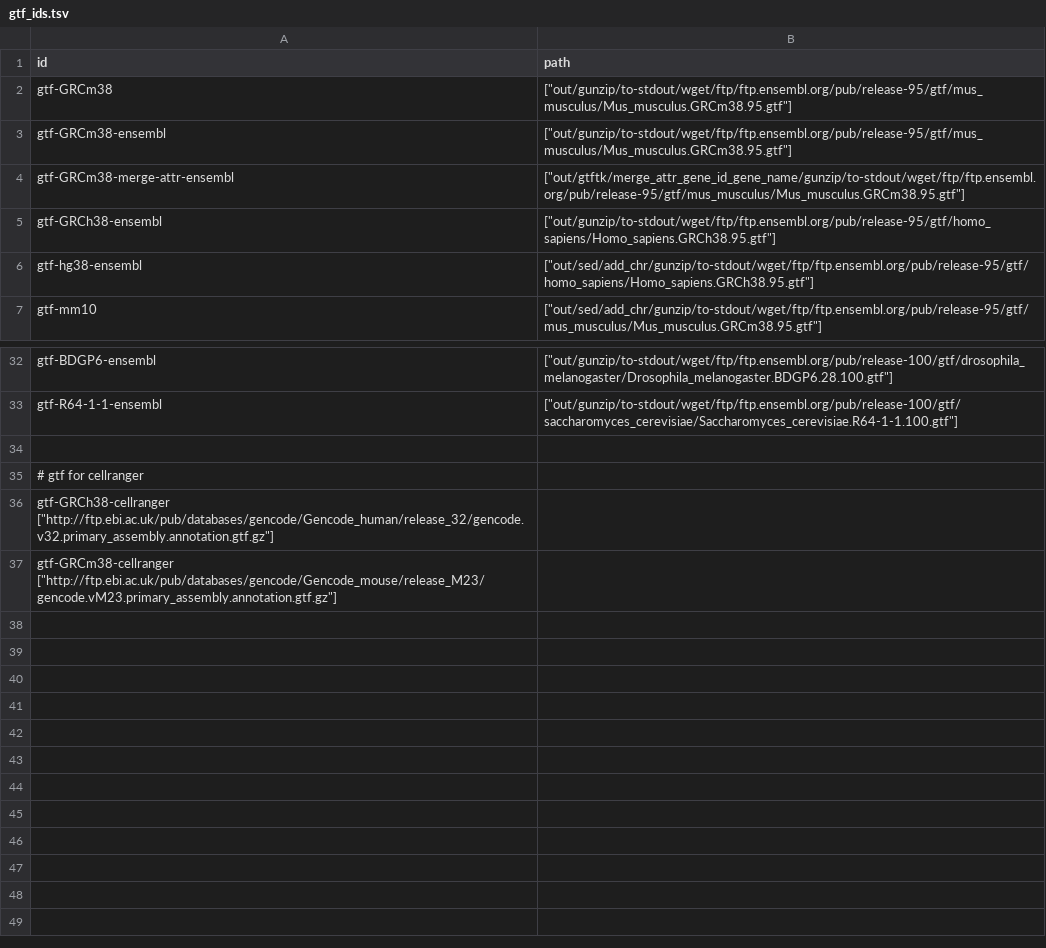
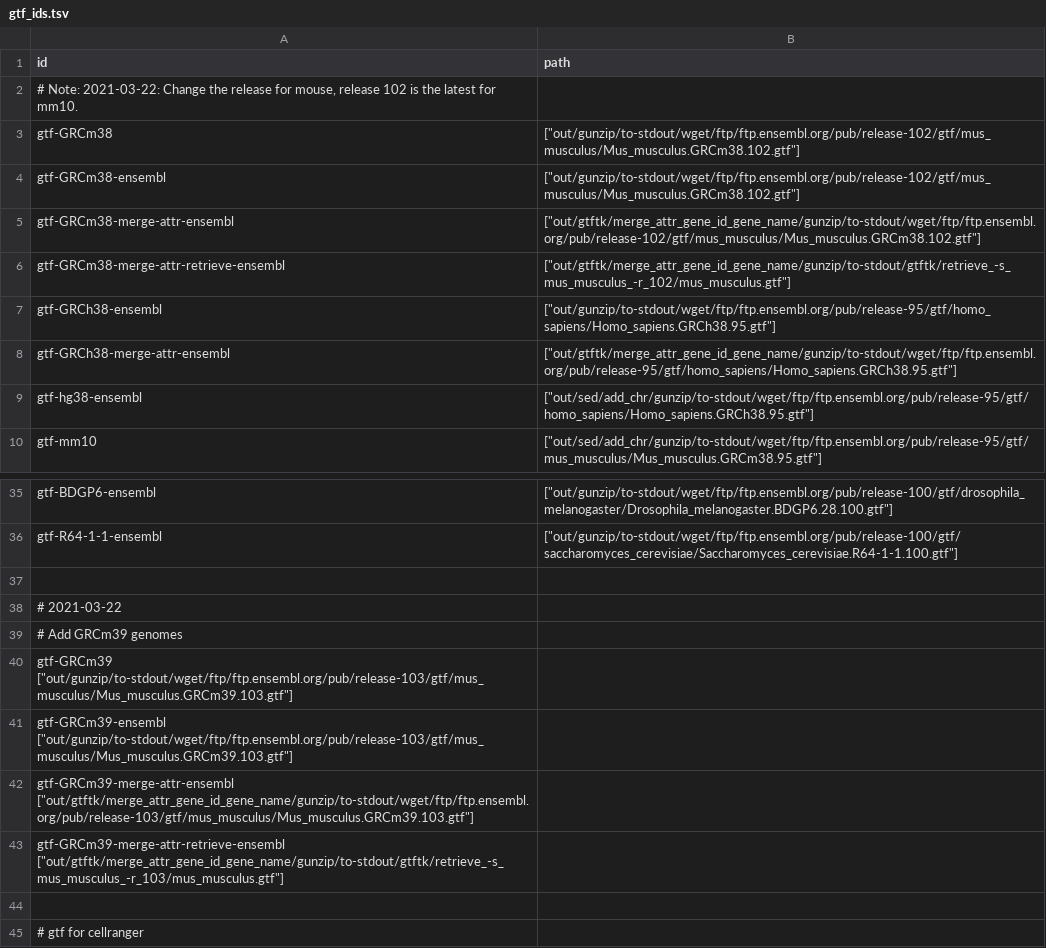
Before and after one commit to guillaumecharbonnier/mw-lib, a TSV file: src/snakemake/tables/gtf_ids.tsv, drawn as a sheet; only a part is shown, gaps mark what is left out; the shorter side is filled out with more unchanged rows.

Commit message:
Try adding GRCm39 but get an error in star rule.

```diff
--- a/src/snakemake/tables/gtf_ids.tsv
+++ b/src/snakemake/tables/gtf_ids.tsv
@@ -1,6 +1,9 @@
 id	path
-gtf-GRCm38	["out/gunzip/to-stdout/wget/ftp/ftp.ensembl.org/pub/release-95/gtf/mus_musculus/Mus_musculus.GRCm38.95.gtf"]
-gtf-GRCm38-ensembl	["out/gunzip/to-stdout/wget/ftp/ftp.ensembl.org/pub/release-95/gtf/mus_musculus/Mus_musculus.GRCm38.95.gtf"]
-gtf-GRCm38-merge-attr-ensembl	["out/gtftk/merge_attr_gene_id_gene_name/gunzip/to-stdout/wget/ftp/ftp.ensembl.org/pub/release-95/gtf/mus_musculus/Mus_musculus.GRCm38.95.gtf"]
+# Note: 2021-03-22: Change the release for mouse, release 102 is the latest for mm10.
+gtf-GRCm38	["out/gunzip/to-stdout/wget/ftp/ftp.ensembl.org/pub/release-102/gtf/mus_musculus/Mus_musculus.GRCm38.102.gtf"]
+gtf-GRCm38-ensembl	["out/gunzip/to-stdout/wget/ftp/ftp.ensembl.org/pub/release-102/gtf/mus_musculus/Mus_musculus.GRCm38.102.gtf"]
+gtf-GRCm38-merge-attr-ensembl	["out/gtftk/merge_attr_gene_id_gene_name/gunzip/to-stdout/wget/ftp/ftp.ensembl.org/pub/release-102/gtf/mus_musculus/Mus_musculus.GRCm38.102.gtf"]
+gtf-GRCm38-merge-attr-retrieve-ensembl	["out/gtftk/merge_attr_gene_id_gene_name/gunzip/to-stdout/gtftk/retrieve_-s_mus_musculus_-r_102/mus_musculus.gtf"]
 gtf-GRCh38-ensembl	["out/gunzip/to-stdout/wget/ftp/ftp.ensembl.org/pub/release-95/gtf/homo_sapiens/Homo_sapiens.GRCh38.95.gtf"]
+gtf-GRCh38-merge-attr-ensembl	["out/gtftk/merge_attr_gene_id_gene_name/gunzip/to-stdout/wget/ftp/ftp.ensembl.org/pub/release-95/gtf/homo_sapiens/Homo_sapiens.GRCh38.95.gtf"]
 gtf-hg38-ensembl	["out/sed/add_chr/gunzip/to-stdout/wget/ftp/ftp.ensembl.org/pub/release-95/gtf/homo_sapiens/Homo_sapiens.GRCh38.95.gtf"]
@@ -33,2 +36,9 @@ gtf-BDGP6-ensembl	["out/gunzip/to-stdout/wget/ftp/ftp.ensembl.org/pub/release-10
 gtf-R64-1-1-ensembl	["out/gunzip/to-stdout/wget/ftp/ftp.ensembl.org/pub/release-100/gtf/saccharomyces_cerevisiae/Saccharomyces_cerevisiae.R64-1-1.100.gtf"]
+
+# 2021-03-22
+# Add GRCm39 genomes
+gtf-GRCm39  ["out/gunzip/to-stdout/wget/ftp/ftp.ensembl.org/pub/release-103/gtf/mus_musculus/Mus_musculus.GRCm39.103.gtf"]
+gtf-GRCm39-ensembl  ["out/gunzip/to-stdout/wget/ftp/ftp.ensembl.org/pub/release-103/gtf/mus_musculus/Mus_musculus.GRCm39.103.gtf"]
+gtf-GRCm39-merge-attr-ensembl   ["out/gtftk/merge_attr_gene_id_gene_name/gunzip/to-stdout/wget/ftp/ftp.ensembl.org/pub/release-103/gtf/mus_musculus/Mus_musculus.GRCm39.103.gtf"]
+gtf-GRCm39-merge-attr-retrieve-ensembl  ["out/gtftk/merge_attr_gene_id_gene_name/gunzip/to-stdout/gtftk/retrieve_-s_mus_musculus_-r_103/mus_musculus.gtf"]
 
```
Also changed, not shown: src/snakemake/tables/extra/protectedunderscores.tsv, src/snakemake/tables/star_idx_ids.tsv, 5 other files.
